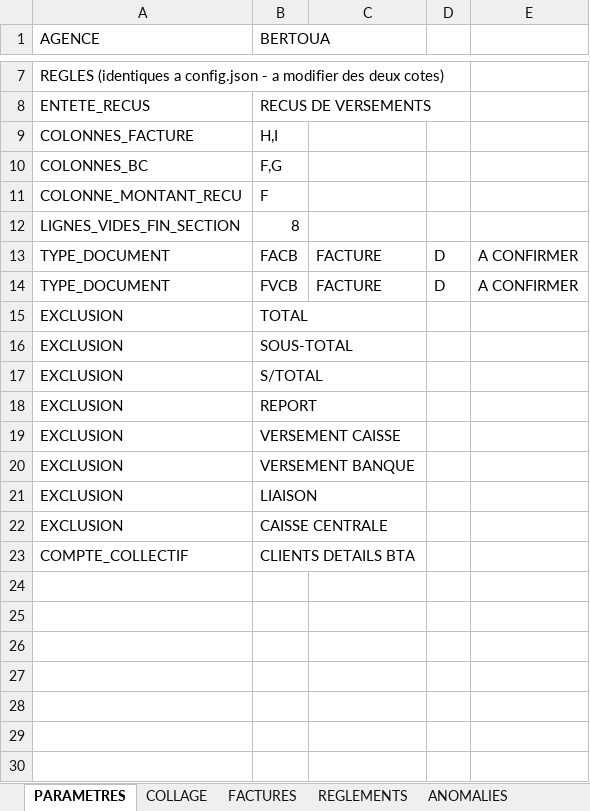
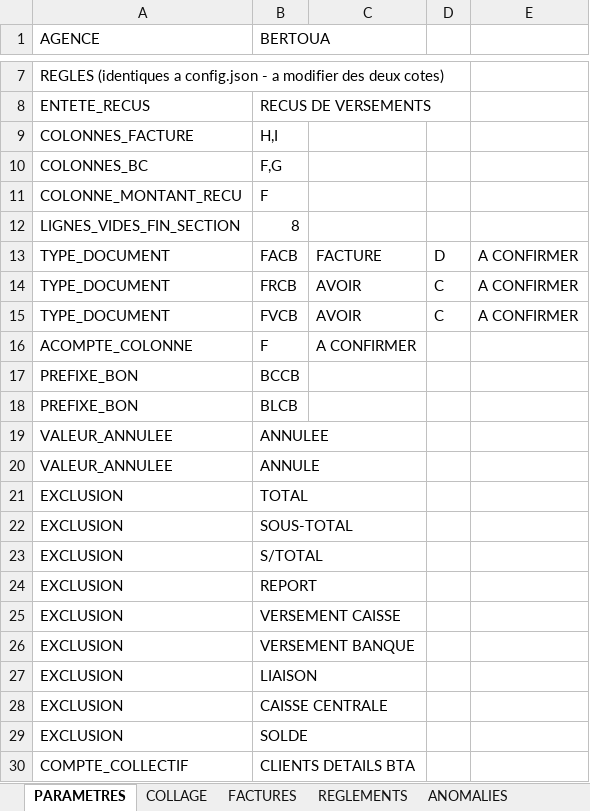
Before and after one commit to piala00/Vps-, an Excel workbook: gtc_compta_clients/vba/GTC_PREPARATION_JOURNALIERE_modele.xlsx, sheet PARAMETRES, drawn as a sheet; only a part is shown, gaps mark what is left out; values as stored, in another font and other column widths than the file's, no borders; addresses are those after the commit; the diff names each change by its address in the sheet, - before the commit and + after, or states it on an @@ line.

```diff
--- a/gtc_compta_clients/vba/GTC_PREPARATION_JOURNALIERE_modele.xlsx (sheet PARAMETRES)
+++ b/gtc_compta_clients/vba/GTC_PREPARATION_JOURNALIERE_modele.xlsx (sheet PARAMETRES)
+row 14: TYPE_DOCUMENT | FRCB | AVOIR | C | A CONFIRMER
-C15: FACTURE
+C15: AVOIR
-D15: D
+D15: C
+row 16: ACOMPTE_COLONNE | F | A CONFIRMER
+row 17: PREFIXE_BON | BCCB
+row 18: PREFIXE_BON | BLCB
+row 19: VALEUR_ANNULEE | ANNULEE
+row 20: VALEUR_ANNULEE | ANNULE
+row 29: EXCLUSION | SOLDE
```
Also changed, not shown: sheet FACTURES, sheet REGLEMENTS, gtc_compta_clients/demo/RC_DEMO_SYNTHETIQUE.xlsx, 31 other files.
